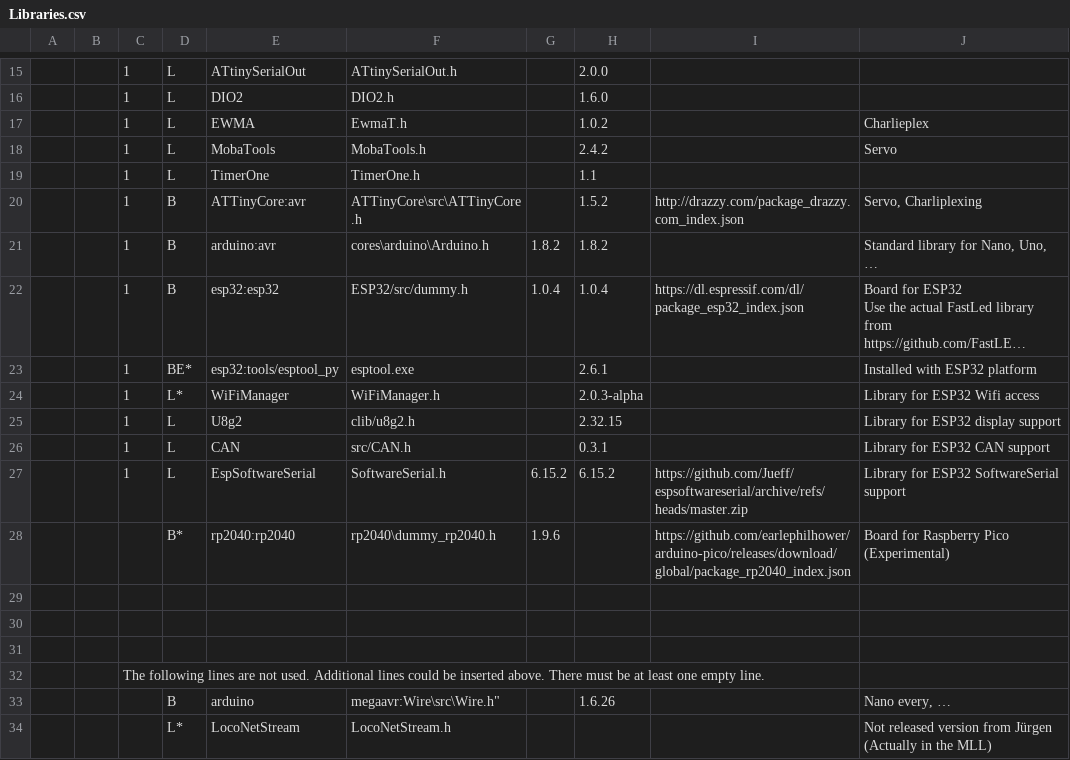
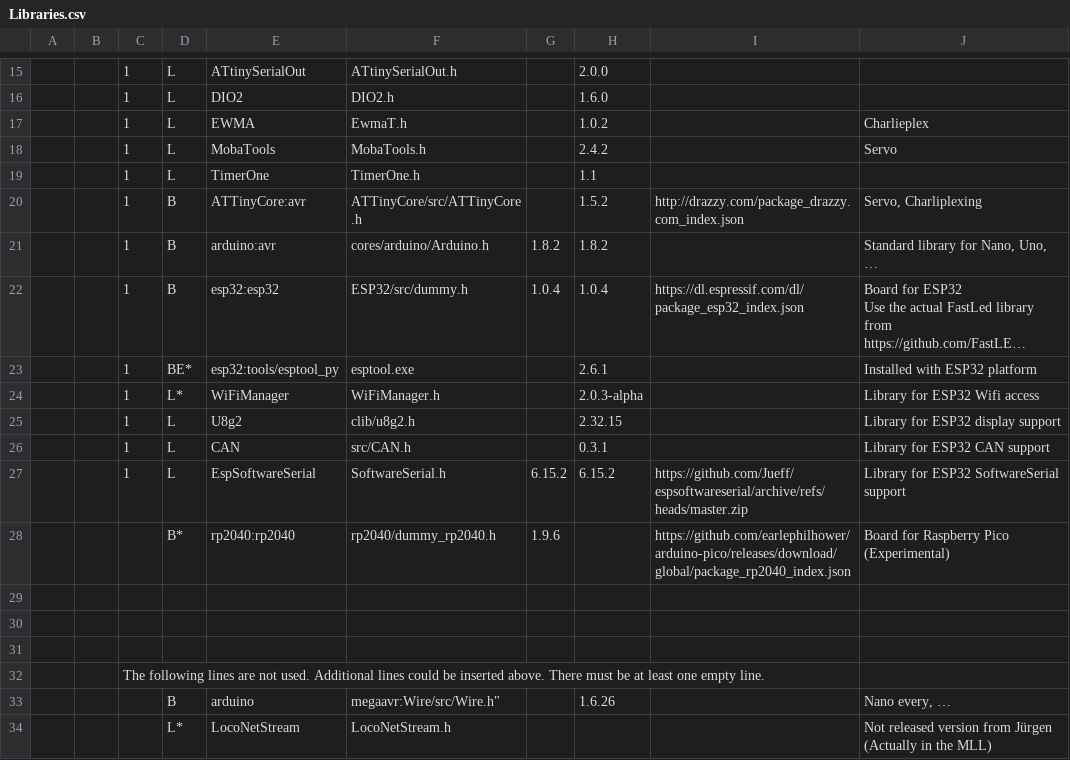
Before and after one commit to haroldlinke/pyMobaLedLib, a CSV file: python/csv/Libraries.csv, drawn as a sheet; only a part is shown, gaps mark what is left out; long unchanged cells end in …; the diff names each change by its address in the sheet, - before the commit and + after, or states it on an @@ line.

Commit message:
3.1.0.017

```diff
--- a/python/csv/Libraries.csv
+++ b/python/csv/Libraries.csv
-F20: ATTinyCore\src\ATTinyCore.h
+F20: ATTinyCore/src/ATTinyCore.h
-F21: cores\arduino\Arduino.h
+F21: cores/arduino/Arduino.h
-F28: rp2040\dummy_rp2040.h
+F28: rp2040/dummy_rp2040.h
-F33: megaavr:Wire\src\Wire.h"
+F33: megaavr:Wire/src/Wire.h"
```
